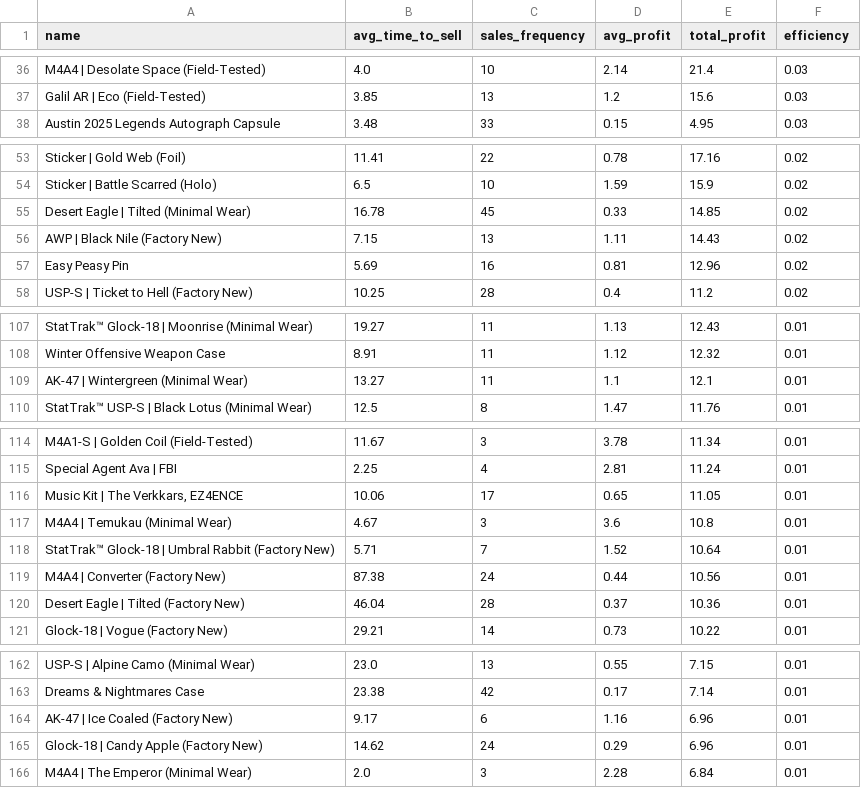
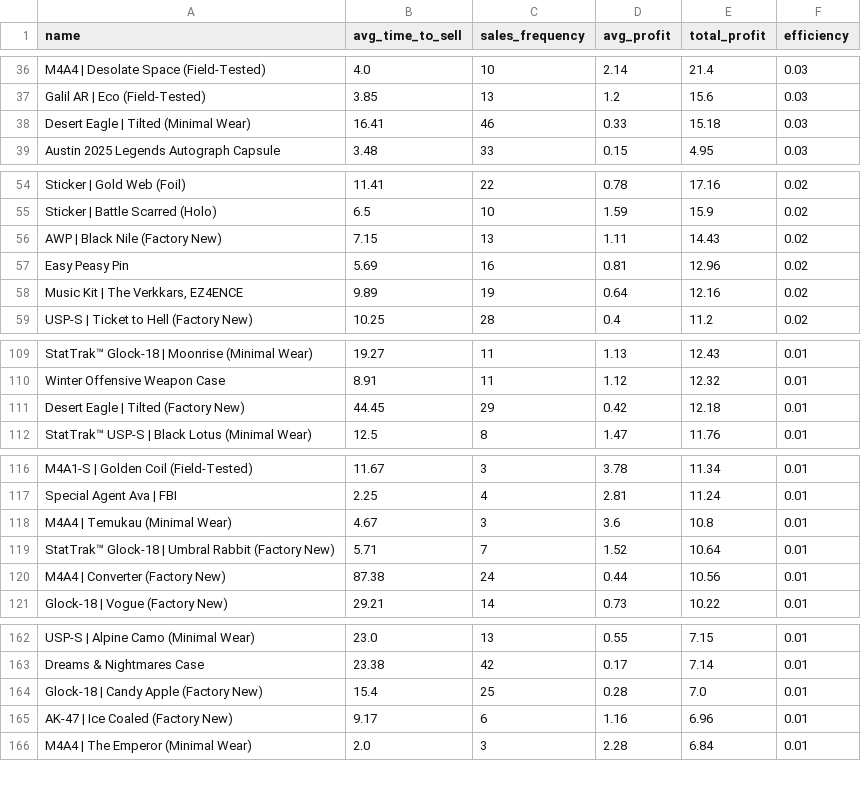
Before and after one commit to enesx44/skinbaron-trading-bot-v3, a CSV file: generated_files/analytics/time_to_sell.csv, drawn as a sheet; only a part is shown, gaps mark what is left out; the diff covers the shown part only.

```diff
--- a/generated_files/analytics/time_to_sell.csv
+++ b/generated_files/analytics/time_to_sell.csv
@@ -37,2 +37,3 @@ M4A4 | Desolate Space (Field-Tested),4.0,10,2.14,21.4,0.03
 Galil AR | Eco (Field-Tested),3.85,13,1.2,15.6,0.03
+Desert Eagle | Tilted (Minimal Wear),16.41,46,0.33,15.18,0.03
 Austin 2025 Legends Autograph Capsule,3.48,33,0.15,4.95,0.03
@@ -54,5 +55,5 @@ Sticker | Gold Web (Foil),11.41,22,0.78,17.16,0.02
 Sticker | Battle Scarred (Holo),6.5,10,1.59,15.9,0.02
-Desert Eagle | Tilted (Minimal Wear),16.78,45,0.33,14.85,0.02
 AWP | Black Nile (Factory New),7.15,13,1.11,14.43,0.02
 Easy Peasy Pin,5.69,16,0.81,12.96,0.02
+"Music Kit | The Verkkars, EZ4ENCE",9.89,19,0.64,12.16,0.02
 USP-S | Ticket to Hell (Factory New),10.25,28,0.4,11.2,0.02
@@ -108,3 +110,3 @@ StatTrak™ Glock-18 | Moonrise (Minimal Wear),19.27,11,1.13,12.43,0.01
 Winter Offensive Weapon Case,8.91,11,1.12,12.32,0.01
-AK-47 | Wintergreen (Minimal Wear),13.27,11,1.1,12.1,0.01
+Desert Eagle | Tilted (Factory New),44.45,29,0.42,12.18,0.01
 StatTrak™ USP-S | Black Lotus (Minimal Wear),12.5,8,1.47,11.76,0.01
@@ -115,3 +117,2 @@ M4A1-S | Golden Coil (Field-Tested),11.67,3,3.78,11.34,0.01
 Special Agent Ava | FBI,2.25,4,2.81,11.24,0.01
-"Music Kit | The Verkkars, EZ4ENCE",10.06,17,0.65,11.05,0.01
 M4A4 | Temukau (Minimal Wear),4.67,3,3.6,10.8,0.01
@@ -119,3 +120,2 @@ StatTrak™ Glock-18 | Umbral Rabbit (Factory New),5.71,7,1.52,10.64,0.01
 M4A4 | Converter (Factory New),87.38,24,0.44,10.56,0.01
-Desert Eagle | Tilted (Factory New),46.04,28,0.37,10.36,0.01
 Glock-18 | Vogue (Factory New),29.21,14,0.73,10.22,0.01
@@ -163,4 +163,4 @@ USP-S | Alpine Camo (Minimal Wear),23.0,13,0.55,7.15,0.01
 Dreams & Nightmares Case,23.38,42,0.17,7.14,0.01
+Glock-18 | Candy Apple (Factory New),15.4,25,0.28,7.0,0.01
 AK-47 | Ice Coaled (Factory New),9.17,6,1.16,6.96,0.01
-Glock-18 | Candy Apple (Factory New),14.62,24,0.29,6.96,0.01
 M4A4 | The Emperor (Minimal Wear),2.0,3,2.28,6.84,0.01
```
Also changed, not shown: 10 added rows, 7 removed rows and 8 edited cells elsewhere in this file, generated_files/analytics/EÜR_detailed.csv, generated_files/analytics/EÜR_monthly_summary.csv, 18 other files.
